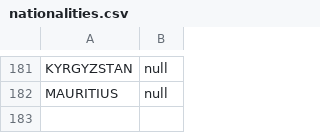
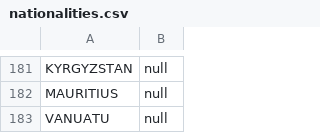
Before and after one commit to ndrshnsn/mlo_web, a CSV file: lib/seeds/nationalities.csv, drawn as a sheet; only a part is shown, gaps mark what is left out.

```diff
--- a/lib/seeds/nationalities.csv
+++ b/lib/seeds/nationalities.csv
@@ -182 +182,2 @@ KYRGYZSTAN,null
 MAURITIUS,null
+VANUATU,null
```
Also changed, not shown: 32 other files.
